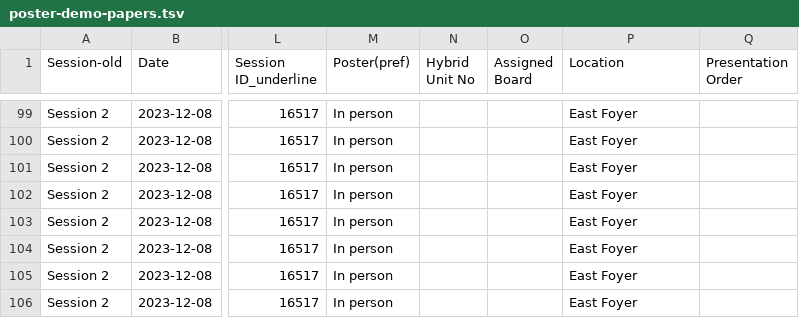
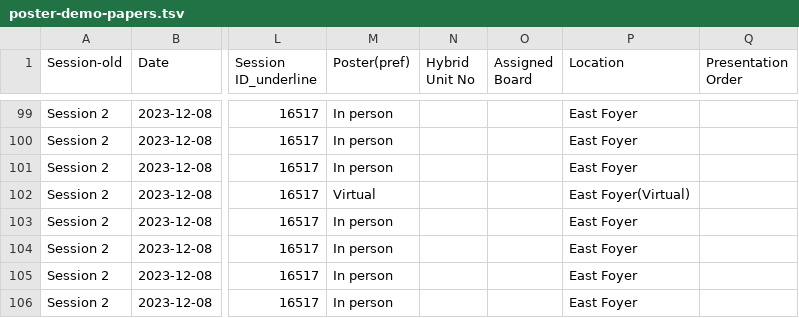
Before and after one commit to acl-org/emnlp-2023-miniconf, a TSV file: data/emnlp_2023/data/poster-demo-papers.tsv, drawn as a sheet; only a part is shown, gaps mark what is left out; the diff names each change by its address in the sheet, - before the commit and + after, or states it on an @@ line.

Commit message:
change 1328 in person to virtual

```diff
--- a/data/emnlp_2023/data/poster-demo-papers.tsv
+++ b/data/emnlp_2023/data/poster-demo-papers.tsv
-M102 (Poster(pref)): In person
+M102 (Poster(pref)): Virtual
-P102 (Location): East Foyer
+P102 (Location): East Foyer(Virtual)
```
Also changed, not shown: 1 other file.
